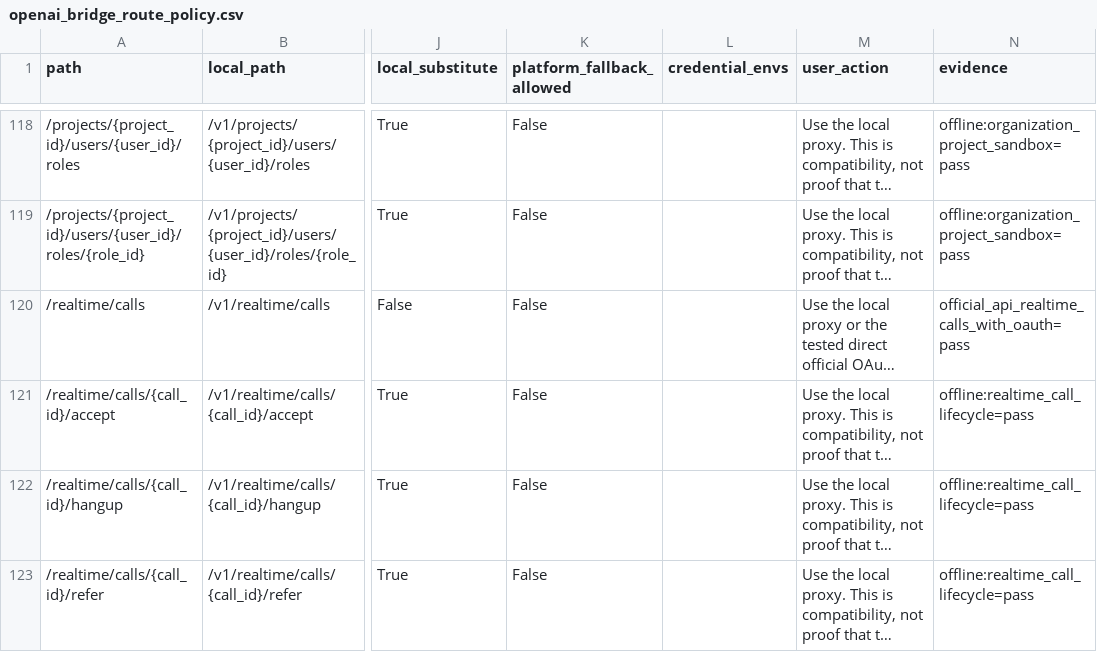
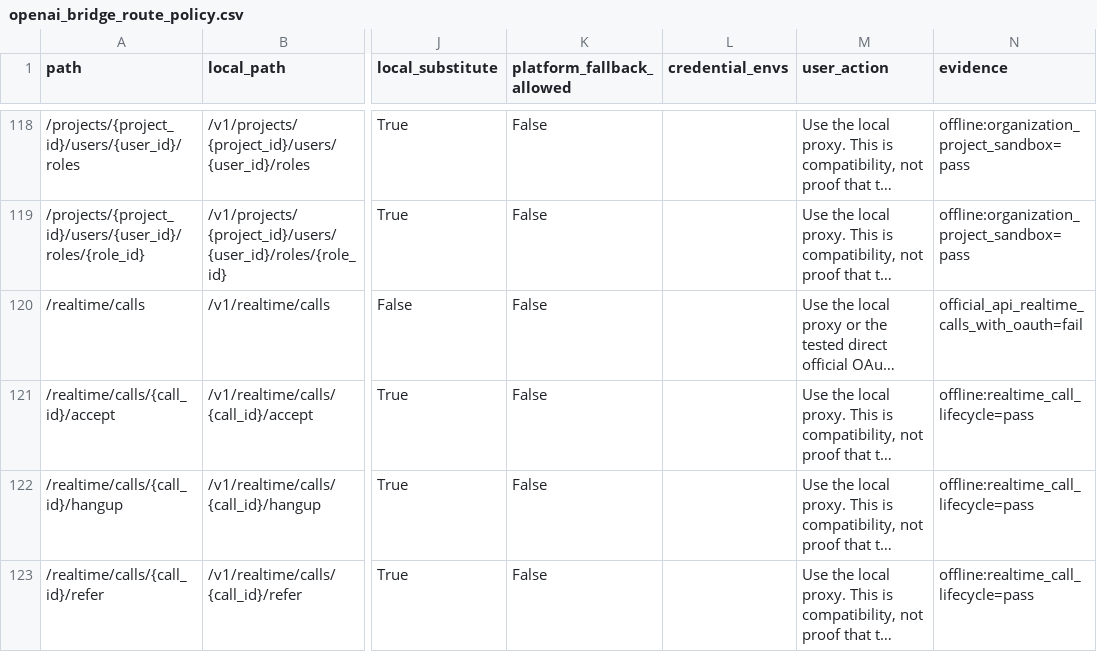
Before and after one commit to sueun-dev/chatgpt-oauth-bridge, a CSV file: reports/openai_bridge_route_policy.csv, drawn as a sheet; only a part is shown, gaps mark what is left out; long unchanged cells end in …; the diff names each change by its address in the sheet, - before the commit and + after, or states it on an @@ line.

Commit message:
Fix OAuth audio speech fallback and smoke gates

```diff
--- a/reports/openai_bridge_route_policy.csv
+++ b/reports/openai_bridge_route_policy.csv
-N120 (evidence): official_api_realtime_calls_with_oauth=pass
+N120 (evidence): official_api_realtime_calls_with_oauth=fail
```
Also changed, not shown: 34 other files.
